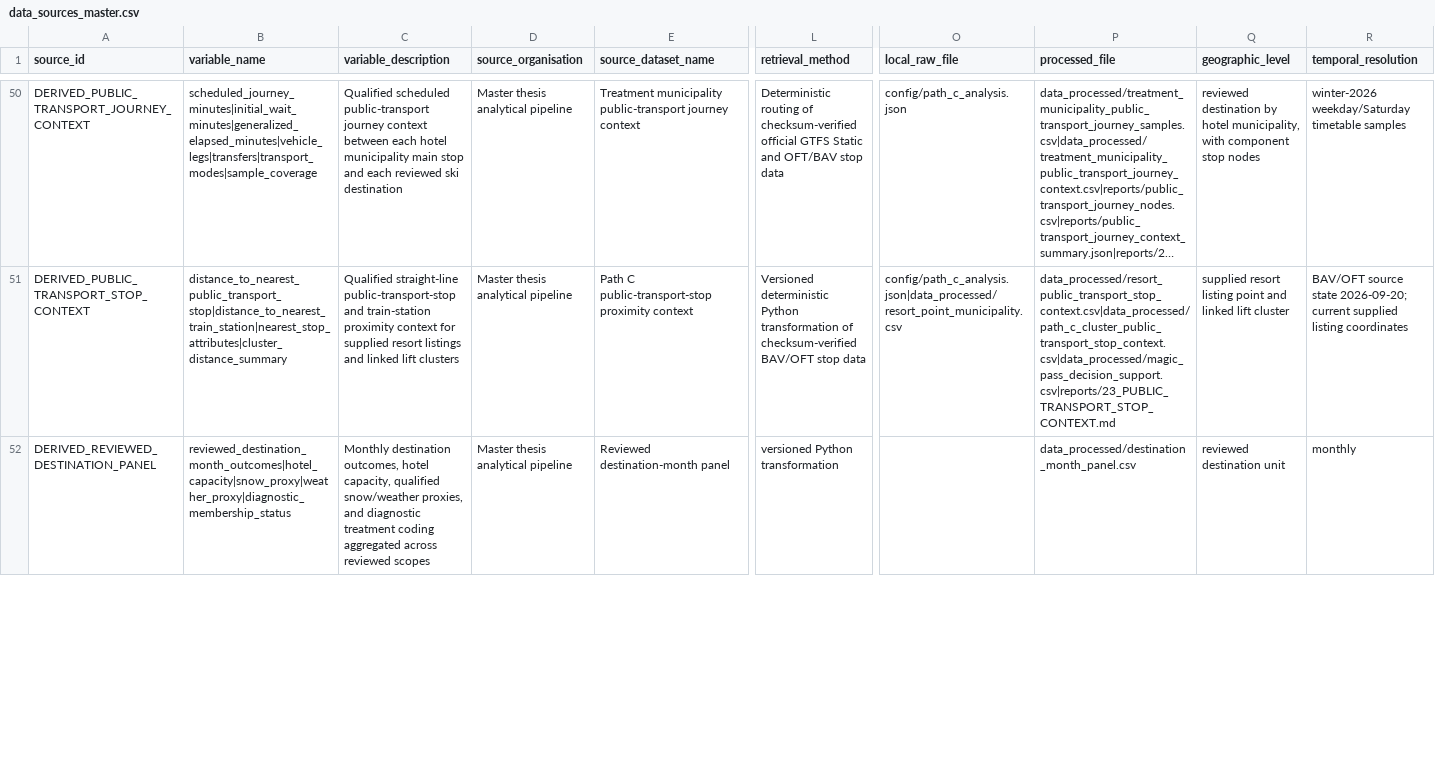
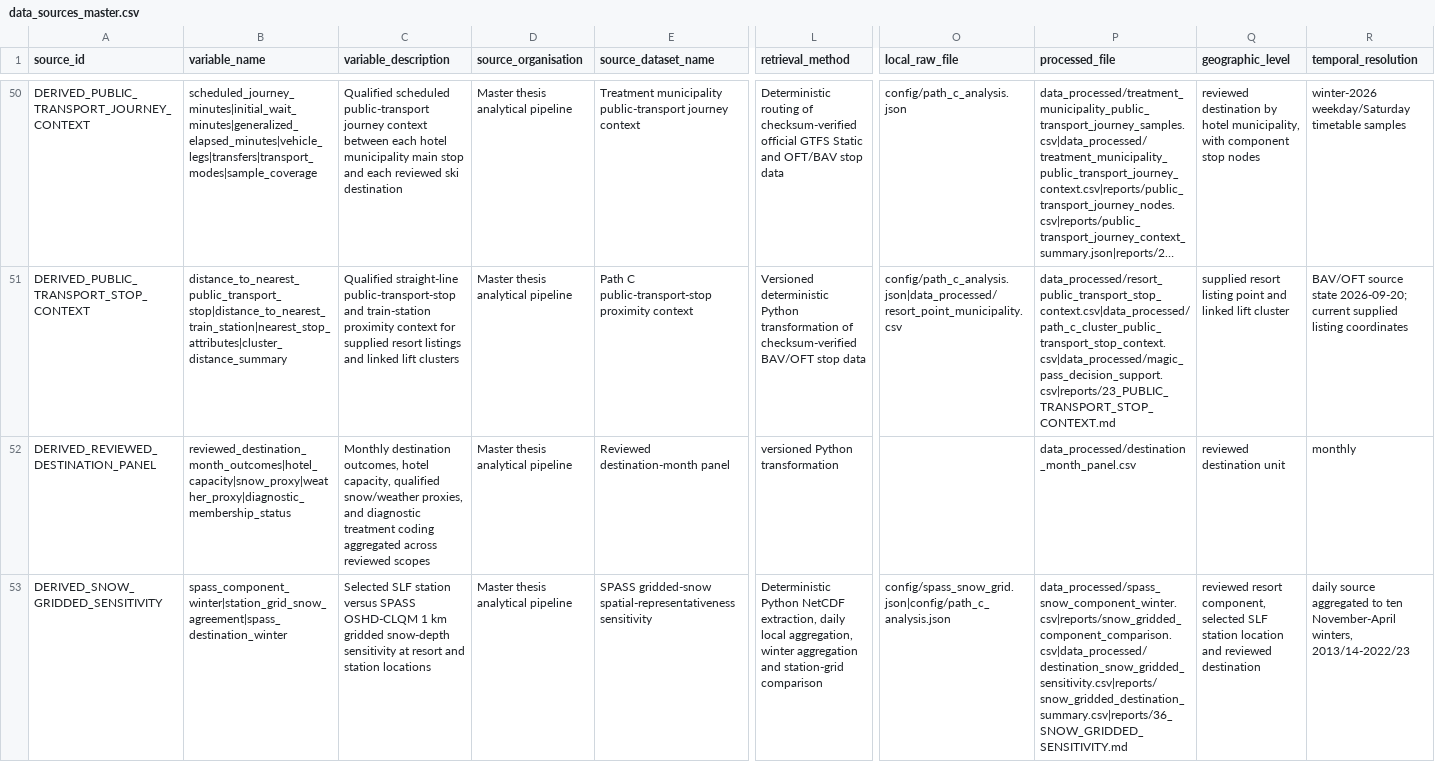
Before and after one commit to Chocaklick/Master-thesis-Magic-pass, a CSV file: metadata/data_sources_master.csv, drawn as a sheet; only a part is shown, gaps mark what is left out; long unchanged cells end in …; rows hold the shown columns only; the diff covers the shown part only; the diff names each change by its address in the sheet, - before the commit and + after, or states it on an @@ line.

Commit message:
Add gridded snow sensitivity

```diff
--- a/metadata/data_sources_master.csv
+++ b/metadata/data_sources_master.csv
+row 53: DERIVED_SNOW_GRIDDED_SENSITIVITY | spass_component_winter|station_grid_snow_agreement|spass_destination_winter | Selected SLF station versus SPASS OSHD-CLQM 1 km gridded snow-depth sensitivity at resort and station locations | Master thesis analytical pipeline | SPASS gridded-snow spatial-representativeness sensitivity | Deterministic Python NetCDF extraction, daily local aggregation, winter aggregation and station-grid comparison | config/spass_snow_grid.json|config/path_c_analysis.json | data_processed/spass_snow_component_winter.csv|reports/snow_gridded_component_comparison.csv|data_processed/destination_snow_gridded_sensitivity.csv|reports/snow_gridded_destination_summary.csv|reports/36_SNOW_GRIDDED_SENSITIVITY.md | reviewed resort component, selected SLF station location and reviewed destination | daily source aggregated to ten November-April winters, 2013/14-2022/23
```
Also changed, not shown: 1 added row and 1 edited cell elsewhere in this file, logs/data_collection_log.csv, reports/feasibility_counts.csv, 42 other files.
